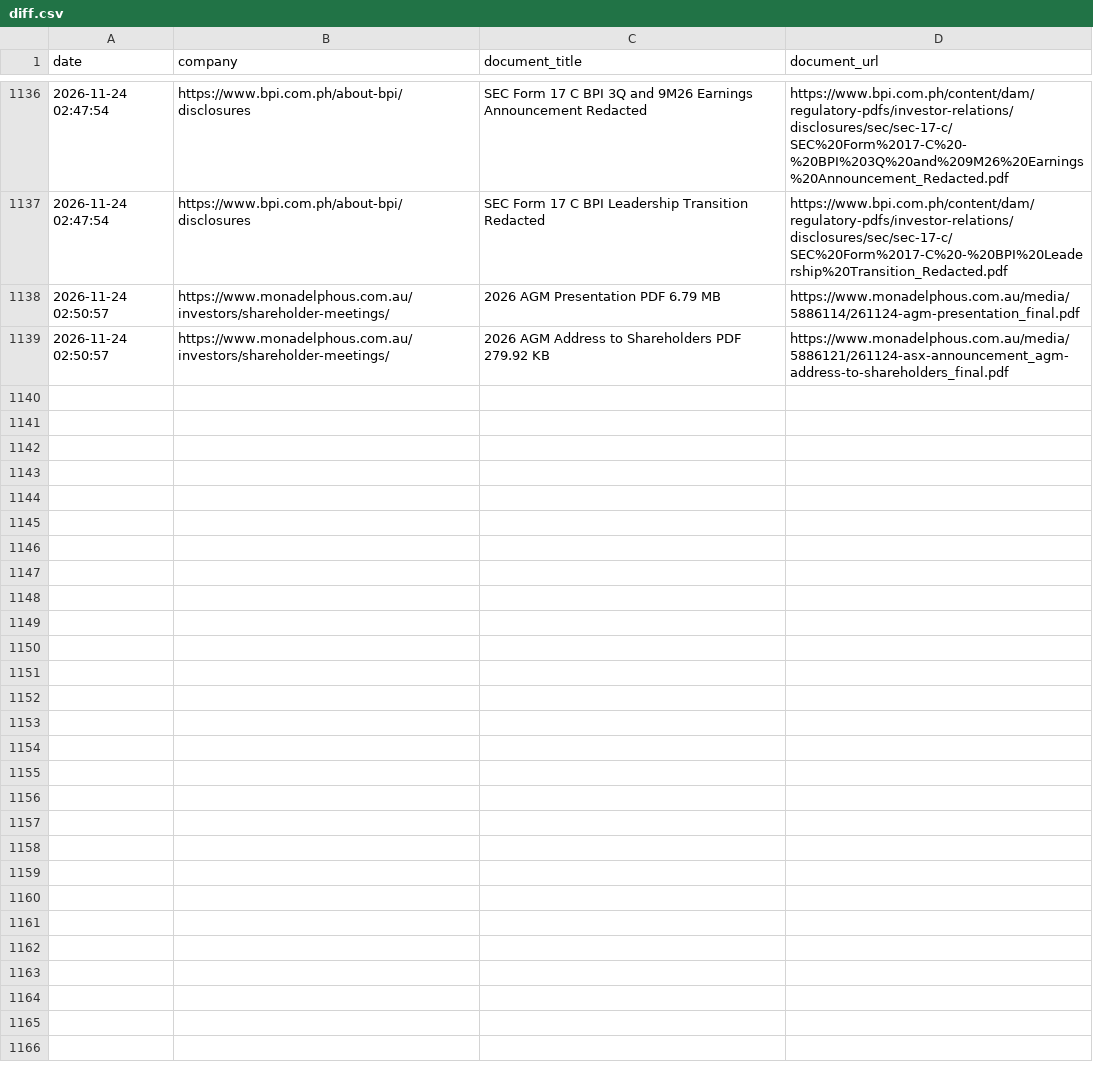
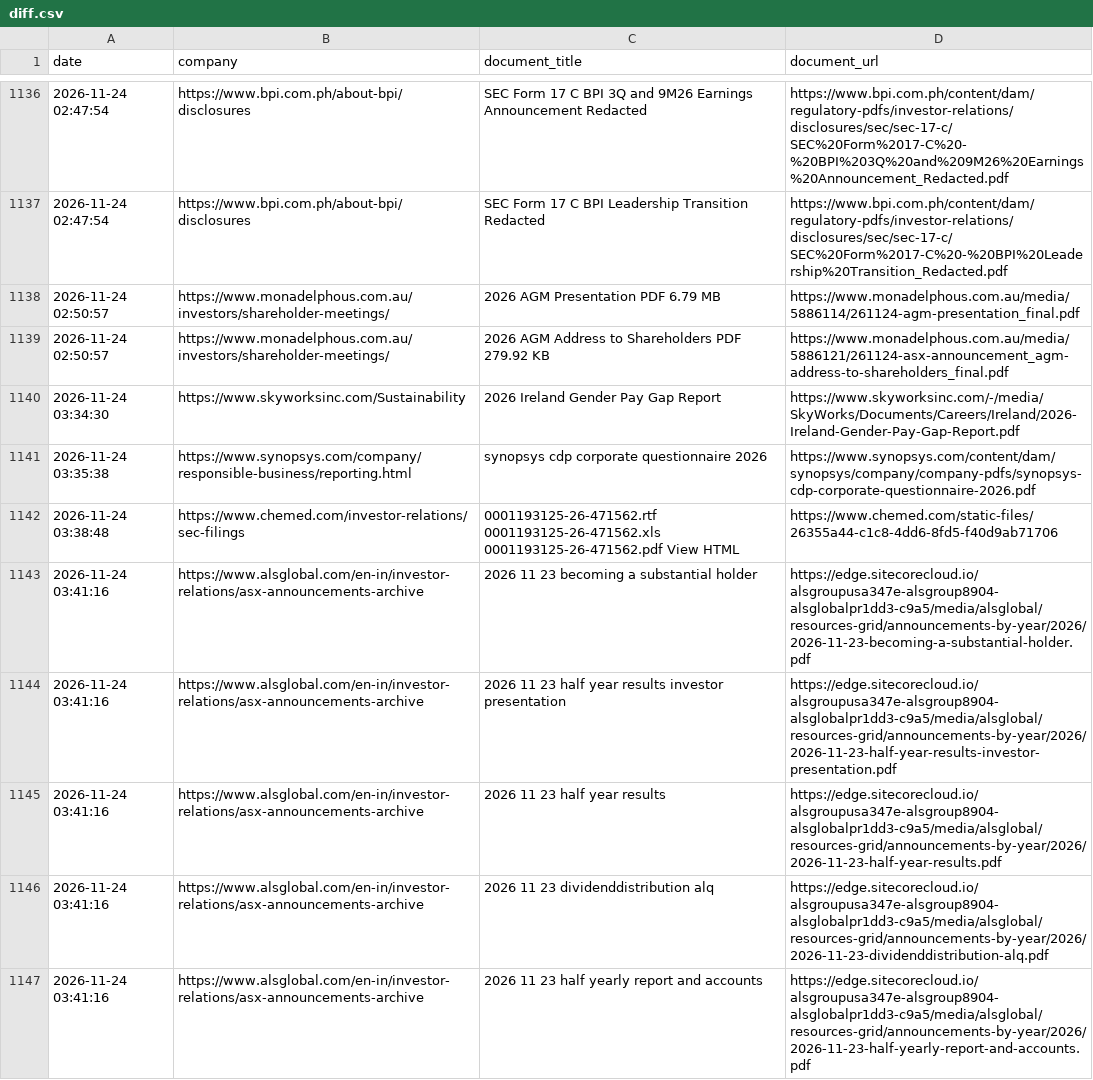
Before and after one commit to Shyamlseg/Documentmonitor1, a CSV file: diff.csv, drawn as a sheet; only a part is shown, gaps mark what is left out; the diff names each change by its address in the sheet, - before the commit and + after, or states it on an @@ line.

```diff
--- a/diff.csv
+++ b/diff.csv
+row 1140: 2026-11-24 03:34:30 | https://www.skyworksinc.com/Sustainability | 2026 Ireland Gender Pay Gap Report | https://www.skyworksinc.com/-/media/SkyWorks/Documents/Careers/Ireland/2026-Ireland-Gender-Pay-Gap-Report.pdf
+row 1141: 2026-11-24 03:35:38 | https://www.synopsys.com/company/responsible-business/reporting.html | synopsys cdp corporate questionnaire 2026 | https://www.synopsys.com/content/dam/synopsys/company/company-pdfs/synopsys-cdp-corporate-questionnaire-2026.pdf
+row 1142: 2026-11-24 03:38:48 | https://www.chemed.com/investor-relations/sec-filings | 0001193125-26-471562.rtf 0001193125-26-471562.xls 0001193125-26-471562.pdf View HTML | https://www.chemed.com/static-files/26355a44-c1c8-4dd6-8fd5-f40d9ab71706
+row 1143: 2026-11-24 03:41:16 | https://www.alsglobal.com/en-in/investor-relations/asx-announcements-archive | 2026 11 23 becoming a substantial holder | https://edge.sitecorecloud.io/alsgroupusa347e-alsgroup8904-alsglobalpr1dd3-c9a5/media/alsglobal/resources-grid/announcements-by-year/2026/2026-11-23-becoming-a-substantial-holder.pdf
+row 1144: 2026-11-24 03:41:16 | https://www.alsglobal.com/en-in/investor-relations/asx-announcements-archive | 2026 11 23 half year results investor presentation | https://edge.sitecorecloud.io/alsgroupusa347e-alsgroup8904-alsglobalpr1dd3-c9a5/media/alsglobal/resources-grid/announcements-by-year/2026/2026-11-23-half-year-results-investor-presentation.pdf
+row 1145: 2026-11-24 03:41:16 | https://www.alsglobal.com/en-in/investor-relations/asx-announcements-archive | 2026 11 23 half year results | https://edge.sitecorecloud.io/alsgroupusa347e-alsgroup8904-alsglobalpr1dd3-c9a5/media/alsglobal/resources-grid/announcements-by-year/2026/2026-11-23-half-year-results.pdf
+row 1146: 2026-11-24 03:41:16 | https://www.alsglobal.com/en-in/investor-relations/asx-announcements-archive | 2026 11 23 dividenddistribution alq | https://edge.sitecorecloud.io/alsgroupusa347e-alsgroup8904-alsglobalpr1dd3-c9a5/media/alsglobal/resources-grid/announcements-by-year/2026/2026-11-23-dividenddistribution-alq.pdf
+row 1147: 2026-11-24 03:41:16 | https://www.alsglobal.com/en-in/investor-relations/asx-announcements-archive | 2026 11 23 half yearly report and accounts | https://edge.sitecorecloud.io/alsgroupusa347e-alsgroup8904-alsglobalpr1dd3-c9a5/media/alsglobal/resources-grid/announcements-by-year/2026/2026-11-23-half-yearly-report-and-accounts.pdf
```
Also changed, not shown: capture_issues_p2_p3_latest.csv, chunk_status/p2_p3_chunk_status.csv, 6 other files.
